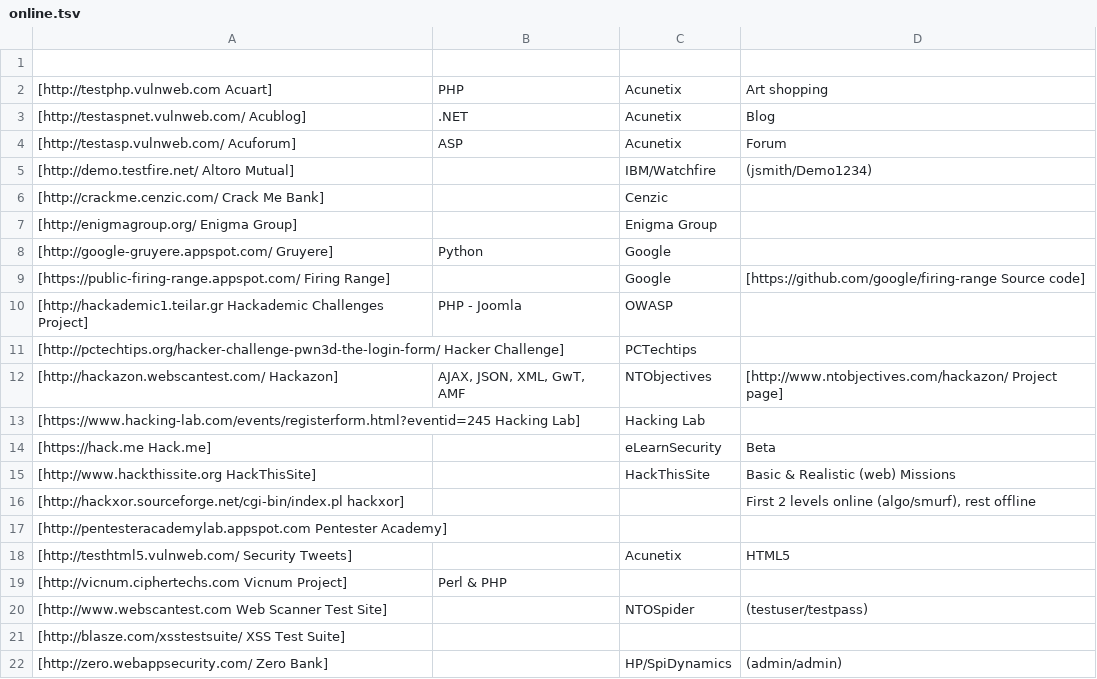
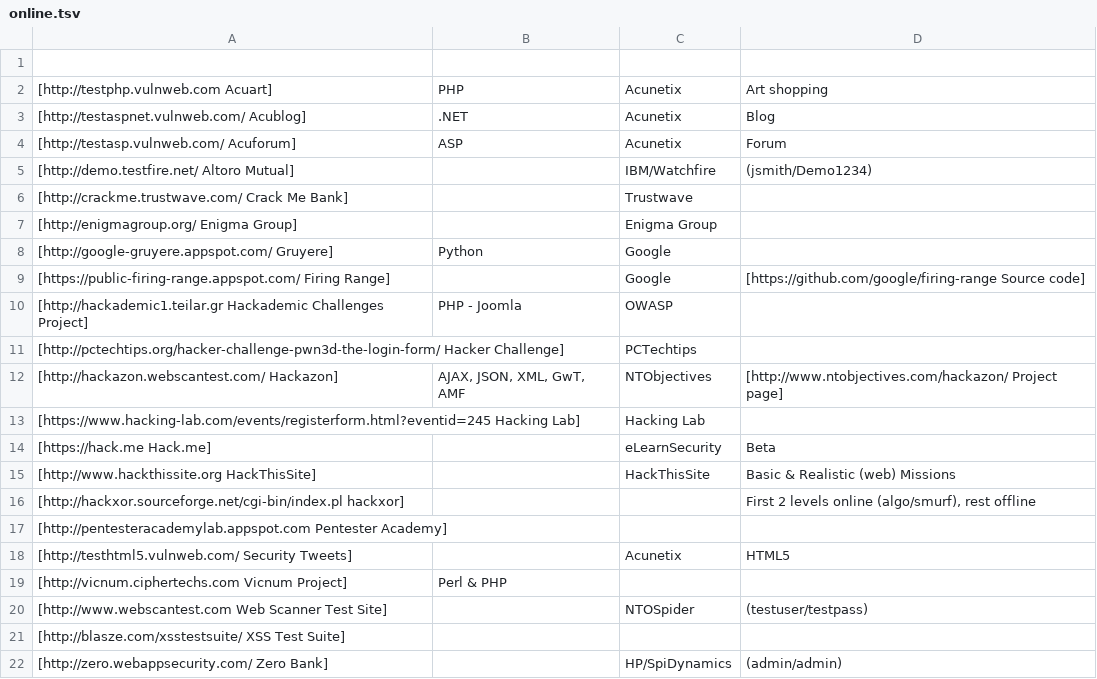
Before and after one commit to OWASP/OWASP-VWAD, a TSV file: src/online.tsv, drawn as a sheet; removed rows and columns are numbered as before the commit, all else as after; the diff names each change by its address in the sheet, - before the commit and + after, or states it on an @@ line.

Commit message:
Changed Crack Me Bank link in TSV file

```diff
--- a/src/online.tsv
+++ b/src/online.tsv
-row 6: [http://crackme.cenzic.com/ Crack Me Bank] |  | Cenzic
+row 6: [http://crackme.trustwave.com/ Crack Me Bank] |  | Trustwave
```
